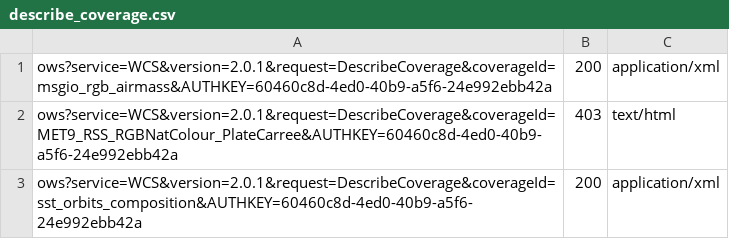
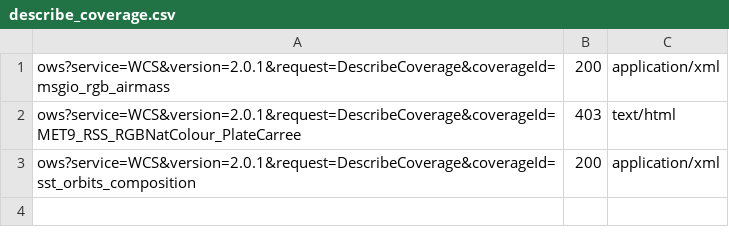
Before and after one commit to geosolutions-it/eumetsat-EOWS, a CSV file: Sprint-3/security-test-scripts/WCS/registered_no_license/describe_coverage.csv, drawn as a sheet.

```diff
--- a/Sprint-3/security-test-scripts/WCS/registered_no_license/describe_coverage.csv
+++ b/Sprint-3/security-test-scripts/WCS/registered_no_license/describe_coverage.csv
@@ -1,3 +1,3 @@
-ows?service=WCS&version=2.0.1&request=DescribeCoverage&coverageId=msgio_rgb_airmass&AUTHKEY=60460c8d-4ed0-40b9-a5f6-24e992ebb42a	200	application/xml
-ows?service=WCS&version=2.0.1&request=DescribeCoverage&coverageId=MET9_RSS_RGBNatColour_PlateCarree&AUTHKEY=60460c8d-4ed0-40b9-a5f6-24e992ebb42a	403	text/html
-ows?service=WCS&version=2.0.1&request=DescribeCoverage&coverageId=sst_orbits_composition&AUTHKEY=60460c8d-4ed0-40b9-a5f6-24e992ebb42a	200	application/xml
+ows?service=WCS&version=2.0.1&request=DescribeCoverage&coverageId=msgio_rgb_airmass	200	application/xml
+ows?service=WCS&version=2.0.1&request=DescribeCoverage&coverageId=MET9_RSS_RGBNatColour_PlateCarree	403	text/html
+ows?service=WCS&version=2.0.1&request=DescribeCoverage&coverageId=sst_orbits_composition	200	application/xml
```
Also changed, not shown: Sprint-3/security-test-scripts/WCS/registered_license_1/describe_coverage.csv, Sprint-3/security-test-scripts/WCS/registered_license_1/get_coverage.csv, 7 other files.
